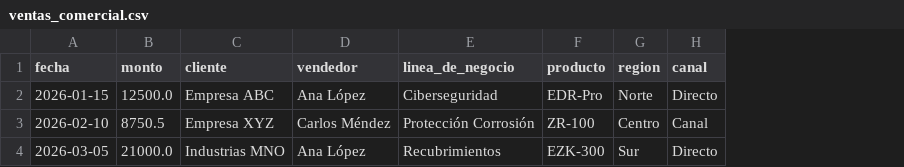
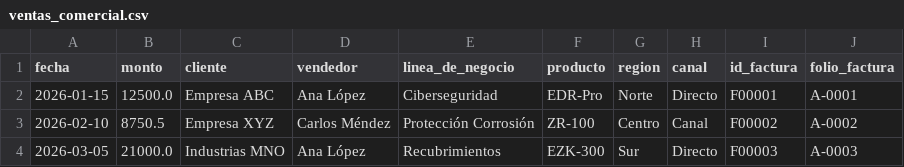
Before and after one commit to B10sp4rt4n/fradma_dashboard3, a CSV file: templates/ventas_comercial.csv, drawn as a sheet; the diff names each change by its address in the sheet, - before the commit and + after, or states it on an @@ line.

Commit message:
refactor(modelo): unificar CxC, estatus derivado, validaciones estructurales y transparencia de períodos
- utils/modelo_unificado.py: nuevo módulo canónico ventas→facturas→cxc
  · calcular_estatus_cxc() lógica Pagada/Vigente/Vencida desde saldo+vencimiento
  · aplicar_estatus_a_dataframe() vectorizado, sin lectura de estatus manual
  · vista_cxc_vigentes/vencidas/pagadas como vistas derivadas (no tablas físicas)
  · validar_integridad_referencial(): errores E1/E2 y alertas A1/A2
  · normalizar_*_desde_excel(): elimina estatus manual, fuerza PKs únicas, valida FKs

- schemas/: tres nuevos schemas JSON
  · cxc_unificado_v1: campos_prohibidos=[estatus,...], estatus_derivado=true
  · facturas_v1: FK obligatoria id_venta→ventas
  · ventas_relacional_v1: id_factura y folio_factura como campos obligatorios

- utils/constantes.py: campos canónicos del modelo + COLUMNAS_ESTATUS_PROHIBIDAS_EXCEL
- utils/cxc_helper.py: excluir_pagados() prioriza estatus derivado y saldo==0
- utils/cxc_aging_engine.py: elimina estatus manual al entrar, recalcula con modelo_unificado
- schema_engine/schema_registry.py: registra cxc_unificado_v1, facturas_v1, ventas_relacional_v1
- main/carga_inteligente_datos.py: aplica normalización del modelo al cargar Excel
- templates/ventas_*.csv: agregan id_factura y folio_factura como columnas obligatorias
- main/reporte_ejecutivo.py: insights muestran período exacto evaluado (rango de fechas)

```diff
--- a/templates/ventas_comercial.csv
+++ b/templates/ventas_comercial.csv
+column I (id_factura), rows 2-4: F00001 | F00002 | F00003
+column J (folio_factura), rows 2-4: A-0001 | A-0002 | A-0003
```
Also changed, not shown: 12 other files.
